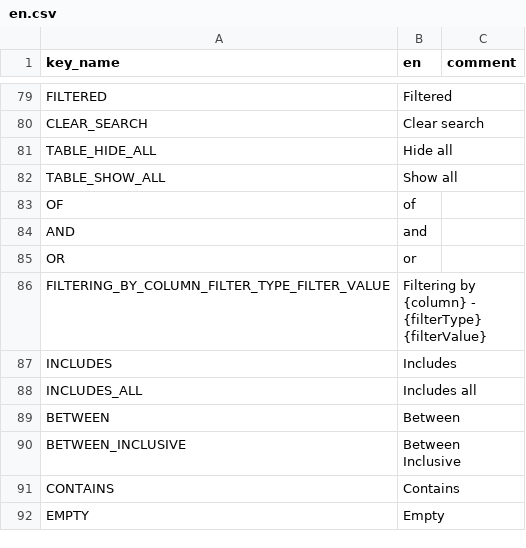
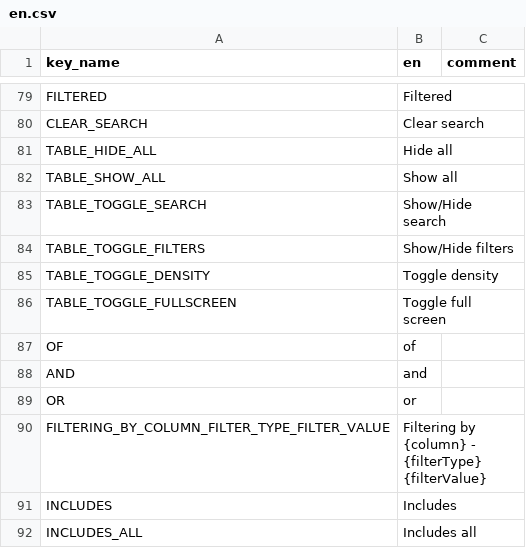
Before and after one commit to terraware/web-components, a CSV file: src/strings/csv/en.csv, drawn as a sheet; only a part is shown, gaps mark what is left out; the shorter side is filled out with more unchanged rows.

```diff
--- a/src/strings/csv/en.csv
+++ b/src/strings/csv/en.csv
@@ -82,2 +82,6 @@ TABLE_HIDE_ALL,Hide all,
 TABLE_SHOW_ALL,Show all,
+TABLE_TOGGLE_SEARCH,Show/Hide search,
+TABLE_TOGGLE_FILTERS,Show/Hide filters,
+TABLE_TOGGLE_DENSITY,Toggle density,
+TABLE_TOGGLE_FULLSCREEN,Toggle full screen,
 OF,of,
```
Also changed, not shown: src/strings/csv/es.csv, src/strings/csv/fr.csv, 17 other files.
